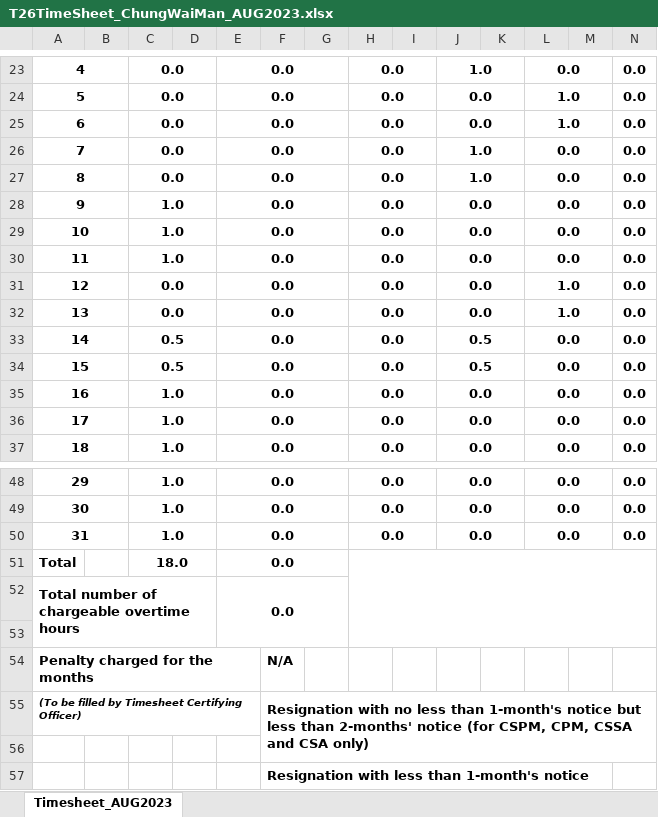
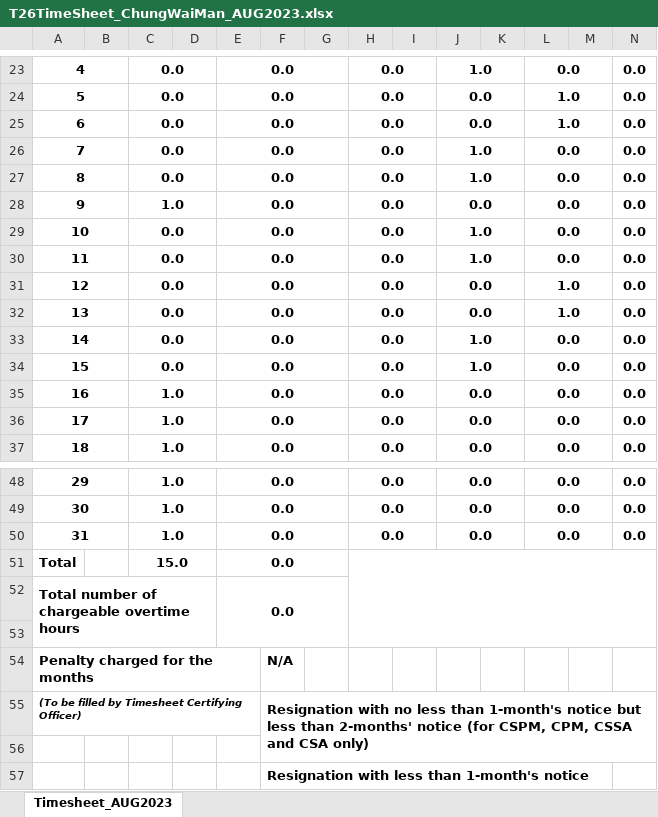
Before and after one commit to raychunghk/TCon360, an Excel workbook: timesheet/T26TimeSheet_ChungWaiMan_AUG2023.xlsx, sheet Timesheet_AUG2023, drawn as a sheet; only a part is shown, gaps mark what is left out; values as stored, in another font and other column widths than the file's, no borders; the diff names each change by its address in the sheet, - before the commit and + after, or states it on an @@ line.

```diff
--- a/timesheet/T26TimeSheet_ChungWaiMan_AUG2023.xlsx (sheet Timesheet_AUG2023)
+++ b/timesheet/T26TimeSheet_ChungWaiMan_AUG2023.xlsx (sheet Timesheet_AUG2023)
-C29:C30: 1.0
+C29:C30: 0.0
-J29:J30: 0.0
+J29:J30: 1.0
-C33:C34: 0.5
+C33:C34: 0.0
-J33:J34: 0.5
+J33:J34: 1.0
-C51: 18.0
+C51: 15.0
```
Also changed, not shown: 24 other files.
